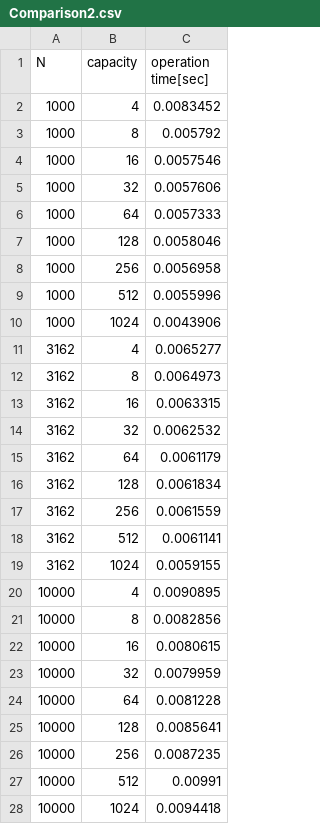
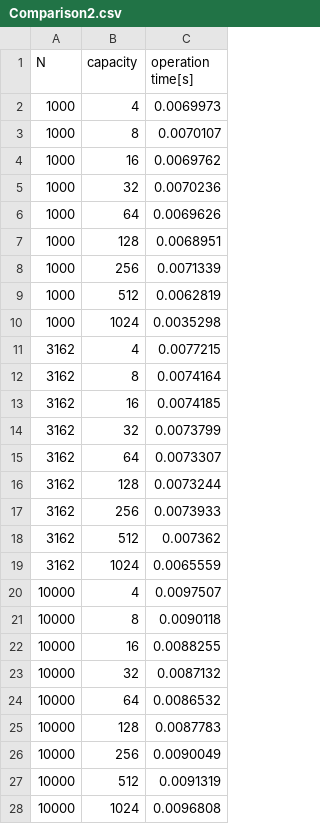
Before and after one commit to sa8kmc/BPlusTreeCS, a CSV file: Comparison2.csv, drawn as a sheet; only a part is shown; the diff covers the shown part only.

```diff
--- a/Comparison2.csv
+++ b/Comparison2.csv
@@ -1,28 +1,28 @@
-N,capacity,operation time[sec]
-1000,4,0.0083452
-1000,8,0.005792
-1000,16,0.0057546
-1000,32,0.0057606
-1000,64,0.0057333
-1000,128,0.0058046
-1000,256,0.0056958
-1000,512,0.0055996
-1000,1024,0.0043906
-3162,4,0.0065277
-3162,8,0.0064973
-3162,16,0.0063315
-3162,32,0.0062532
-3162,64,0.0061179
-3162,128,0.0061834
-3162,256,0.0061559
-3162,512,0.0061141
-3162,1024,0.0059155
-10000,4,0.0090895
-10000,8,0.0082856
-10000,16,0.0080615
-10000,32,0.0079959
-10000,64,0.0081228
-10000,128,0.0085641
-10000,256,0.0087235
-10000,512,0.00991
-10000,1024,0.0094418
+N, capacity, operation time[s]
+1000,4,0.0069973
+1000,8,0.0070107
+1000,16,0.0069762
+1000,32,0.0070236
+1000,64,0.0069626
+1000,128,0.0068951
+1000,256,0.0071339
+1000,512,0.0062819
+1000,1024,0.0035298
+3162,4,0.0077215
+3162,8,0.0074164
+3162,16,0.0074185
+3162,32,0.0073799
+3162,64,0.0073307
+3162,128,0.0073244
+3162,256,0.0073933
+3162,512,0.007362
+3162,1024,0.0065559
+10000,4,0.0097507
+10000,8,0.0090118
+10000,16,0.0088255
+10000,32,0.0087132
+10000,64,0.0086532
+10000,128,0.0087783
+10000,256,0.0090049
+10000,512,0.0091319
+10000,1024,0.0096808
```
Also changed, not shown: 54 edited cells elsewhere in this file, Comparison1.csv, 17 other files.
